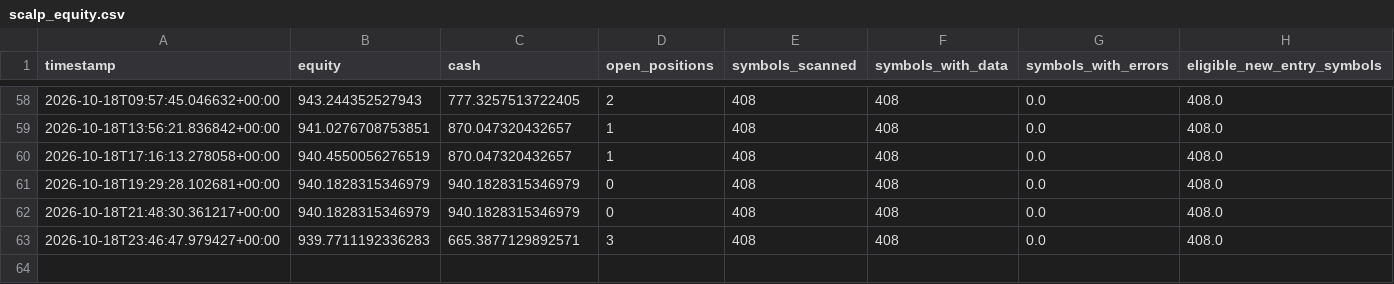
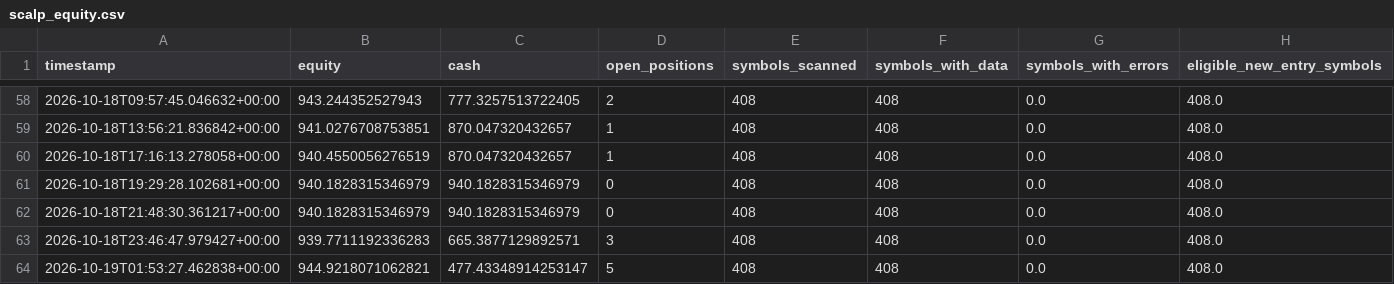
Before and after one commit to Sdka21/fvg-paper-bot, a CSV file: reports/scalp_equity.csv, drawn as a sheet; only a part is shown, gaps mark what is left out; the diff names each change by its address in the sheet, - before the commit and + after, or states it on an @@ line.

```diff
--- a/reports/scalp_equity.csv
+++ b/reports/scalp_equity.csv
+row 64: 2026-10-19T01:53:27.462838+00:00 | 944.9218071062821 | 477.43348914253147 | 5 | 408 | 408 | 0.0 | 408.0
```
Also changed, not shown: reports/paper_equity.csv, 2 other files.
